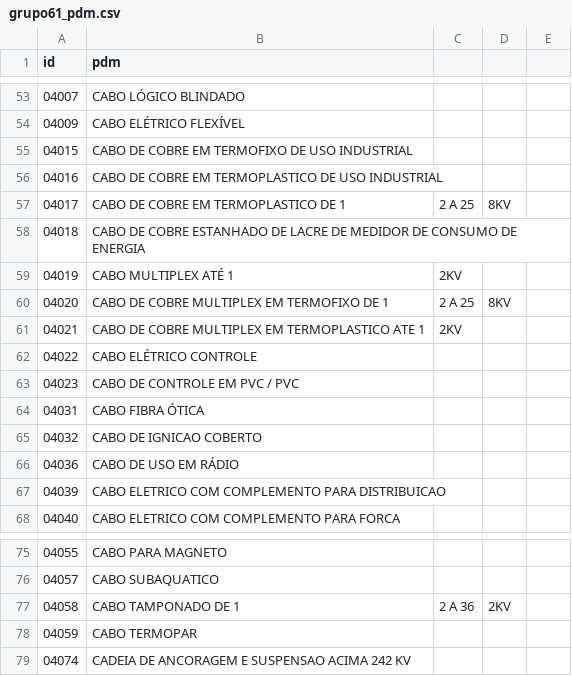
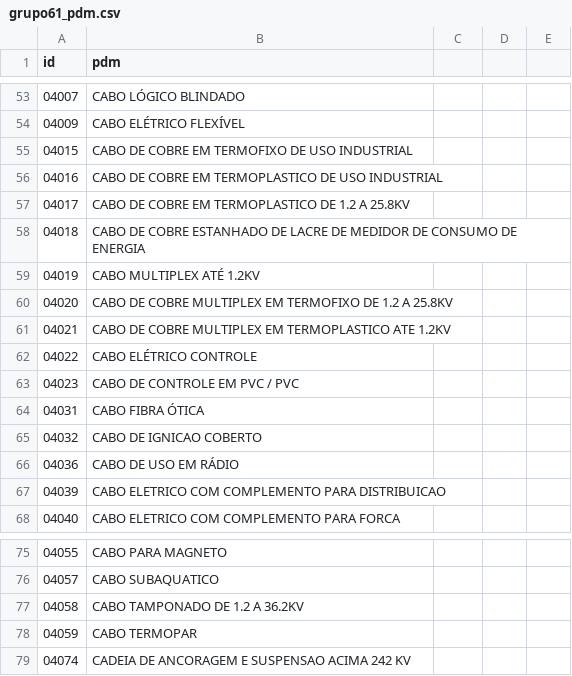
Before and after one commit to ant-rod-silva/catmat_compras_gov_pub, a CSV file: pdm/csv/grupo61_pdm.csv, drawn as a sheet; only a part is shown, gaps mark what is left out.

Commit message:
Update grupo61_pdm.csv

```diff
--- a/pdm/csv/grupo61_pdm.csv
+++ b/pdm/csv/grupo61_pdm.csv
@@ -56,7 +56,7 @@ id,pdm
 04016,CABO DE COBRE EM TERMOPLASTICO DE USO INDUSTRIAL
-04017,CABO DE COBRE EM TERMOPLASTICO DE 1,2 A 25,8KV
+04017,CABO DE COBRE EM TERMOPLASTICO DE 1.2 A 25.8KV
 04018,CABO DE COBRE ESTANHADO DE LACRE DE MEDIDOR DE CONSUMO DE ENERGIA
-04019,CABO MULTIPLEX ATÉ 1,2KV
-04020,CABO DE COBRE MULTIPLEX EM TERMOFIXO DE 1,2 A 25,8KV
-04021,CABO DE COBRE MULTIPLEX EM TERMOPLASTICO ATE 1,2KV
+04019,CABO MULTIPLEX ATÉ 1.2KV
+04020,CABO DE COBRE MULTIPLEX EM TERMOFIXO DE 1.2 A 25.8KV
+04021,CABO DE COBRE MULTIPLEX EM TERMOPLASTICO ATE 1.2KV
 04022,CABO ELÉTRICO CONTROLE
@@ -76,3 +76,3 @@ id,pdm
 04057,CABO SUBAQUATICO
-04058,CABO TAMPONADO DE 1,2 A 36,2KV
+04058,CABO TAMPONADO DE 1.2 A 36.2KV
 04059,CABO TERMOPAR
```
